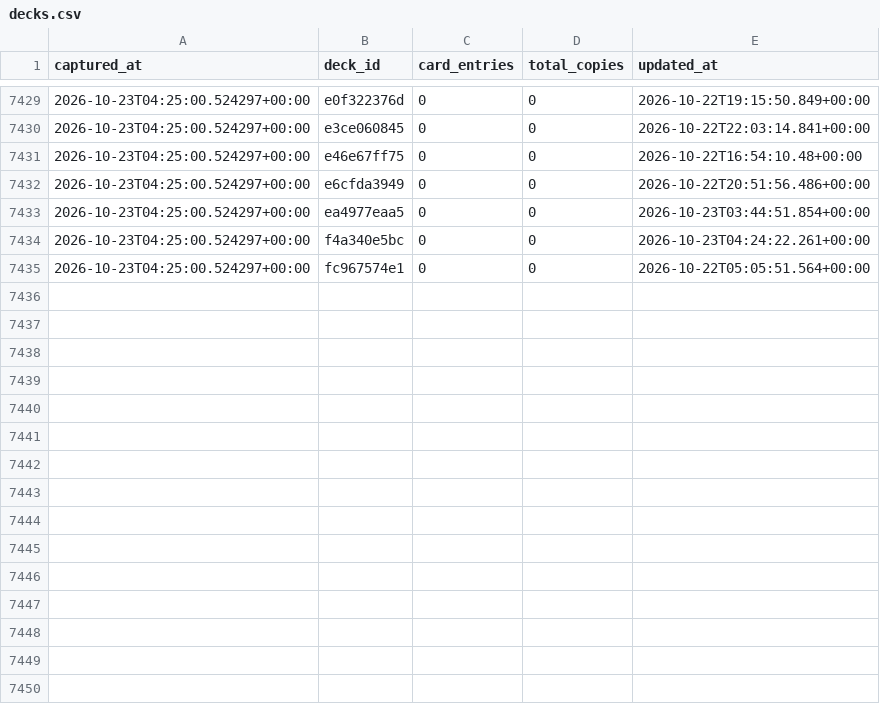
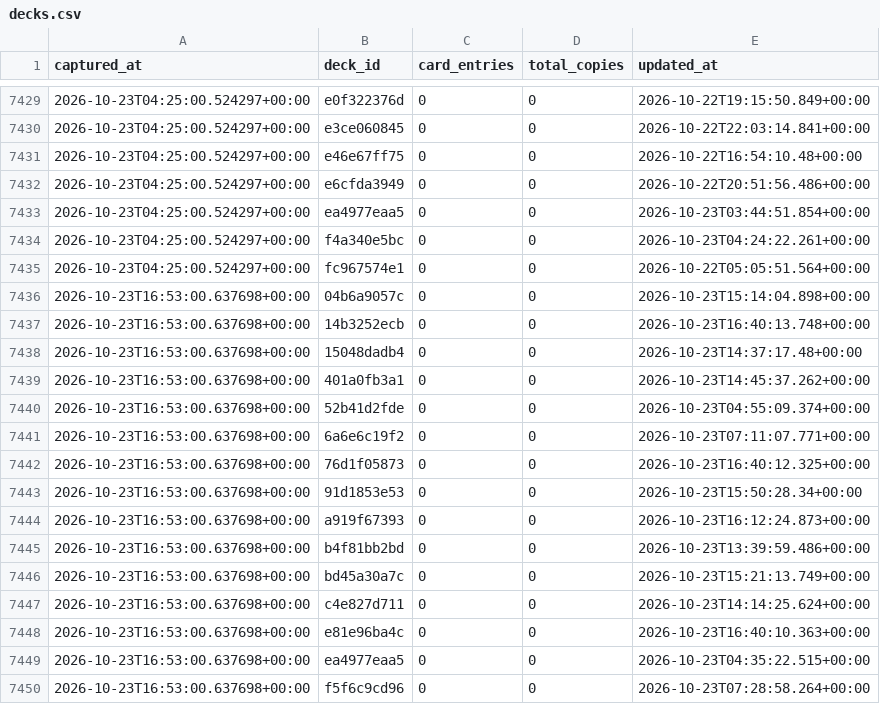
Before and after one commit to tantnlamma/PalworldTCGCache, a CSV file: history/decks.csv, drawn as a sheet; only a part is shown, gaps mark what is left out.

```diff
--- a/history/decks.csv
+++ b/history/decks.csv
@@ -7435 +7435,16 @@ captured_at,deck_id,card_entries,total_copies,updated_at
 2026-10-23T04:25:00.524297+00:00,fc967574e1,0,0,2026-10-22T05:05:51.564+00:00
+2026-10-23T16:53:00.637698+00:00,04b6a9057c,0,0,2026-10-23T15:14:04.898+00:00
+2026-10-23T16:53:00.637698+00:00,14b3252ecb,0,0,2026-10-23T16:40:13.748+00:00
+2026-10-23T16:53:00.637698+00:00,15048dadb4,0,0,2026-10-23T14:37:17.48+00:00
+2026-10-23T16:53:00.637698+00:00,401a0fb3a1,0,0,2026-10-23T14:45:37.262+00:00
+2026-10-23T16:53:00.637698+00:00,52b41d2fde,0,0,2026-10-23T04:55:09.374+00:00
+2026-10-23T16:53:00.637698+00:00,6a6e6c19f2,0,0,2026-10-23T07:11:07.771+00:00
+2026-10-23T16:53:00.637698+00:00,76d1f05873,0,0,2026-10-23T16:40:12.325+00:00
+2026-10-23T16:53:00.637698+00:00,91d1853e53,0,0,2026-10-23T15:50:28.34+00:00
+2026-10-23T16:53:00.637698+00:00,a919f67393,0,0,2026-10-23T16:12:24.873+00:00
+2026-10-23T16:53:00.637698+00:00,b4f81bb2bd,0,0,2026-10-23T13:39:59.486+00:00
+2026-10-23T16:53:00.637698+00:00,bd45a30a7c,0,0,2026-10-23T15:21:13.749+00:00
+2026-10-23T16:53:00.637698+00:00,c4e827d711,0,0,2026-10-23T14:14:25.624+00:00
+2026-10-23T16:53:00.637698+00:00,e81e96ba4c,0,0,2026-10-23T16:40:10.363+00:00
+2026-10-23T16:53:00.637698+00:00,ea4977eaa5,0,0,2026-10-23T04:35:22.515+00:00
+2026-10-23T16:53:00.637698+00:00,f5f6c9cd96,0,0,2026-10-23T07:28:58.264+00:00
```
Also changed, not shown: history/cards.csv, history/colors.csv, 8 other files.
